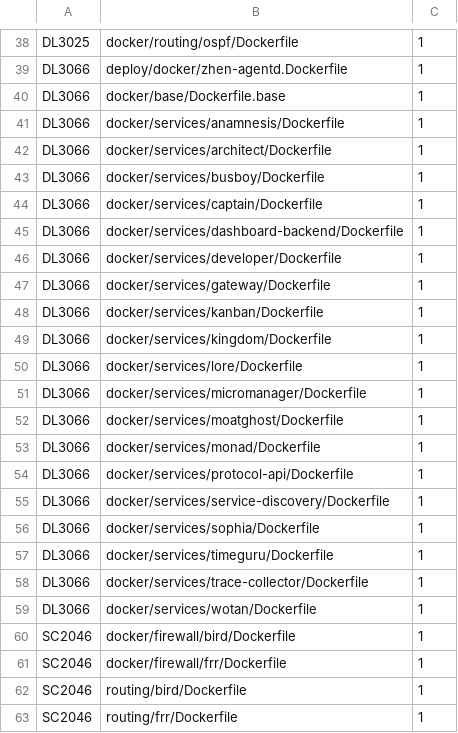
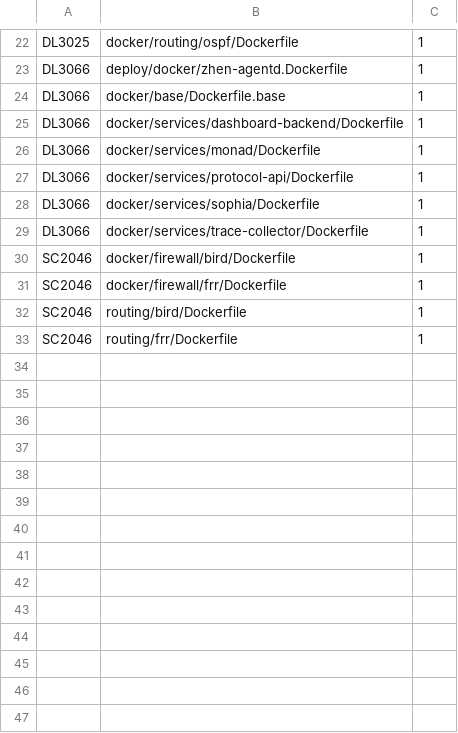
Before and after one commit to unheaded/unheaded, a TSV file: docs/policy/hadolint-baseline.tsv, drawn as a sheet; only a part is shown, gaps mark what is left out; the diff covers the shown part only; the diff names each change by its address in the sheet, - before the commit and + after, or states it on an @@ line.

```diff
--- a/docs/policy/hadolint-baseline.tsv
+++ b/docs/policy/hadolint-baseline.tsv
-row 41: DL3066 | docker/services/anamnesis/Dockerfile | 1
-row 42: DL3066 | docker/services/architect/Dockerfile | 1
-row 43: DL3066 | docker/services/busboy/Dockerfile | 1
-row 44: DL3066 | docker/services/captain/Dockerfile | 1
-row 46: DL3066 | docker/services/developer/Dockerfile | 1
-row 47: DL3066 | docker/services/gateway/Dockerfile | 1
-row 48: DL3066 | docker/services/kanban/Dockerfile | 1
-row 49: DL3066 | docker/services/kingdom/Dockerfile | 1
-row 50: DL3066 | docker/services/lore/Dockerfile | 1
-row 51: DL3066 | docker/services/micromanager/Dockerfile | 1
-row 52: DL3066 | docker/services/moatghost/Dockerfile | 1
-row 55: DL3066 | docker/services/service-discovery/Dockerfile | 1
-row 57: DL3066 | docker/services/timeguru/Dockerfile | 1
-row 59: DL3066 | docker/services/wotan/Dockerfile | 1
```
Also changed, not shown: 16 removed rows elsewhere in this file, docs/policy/trivy-misconfig-baseline.tsv, 24 other files.
